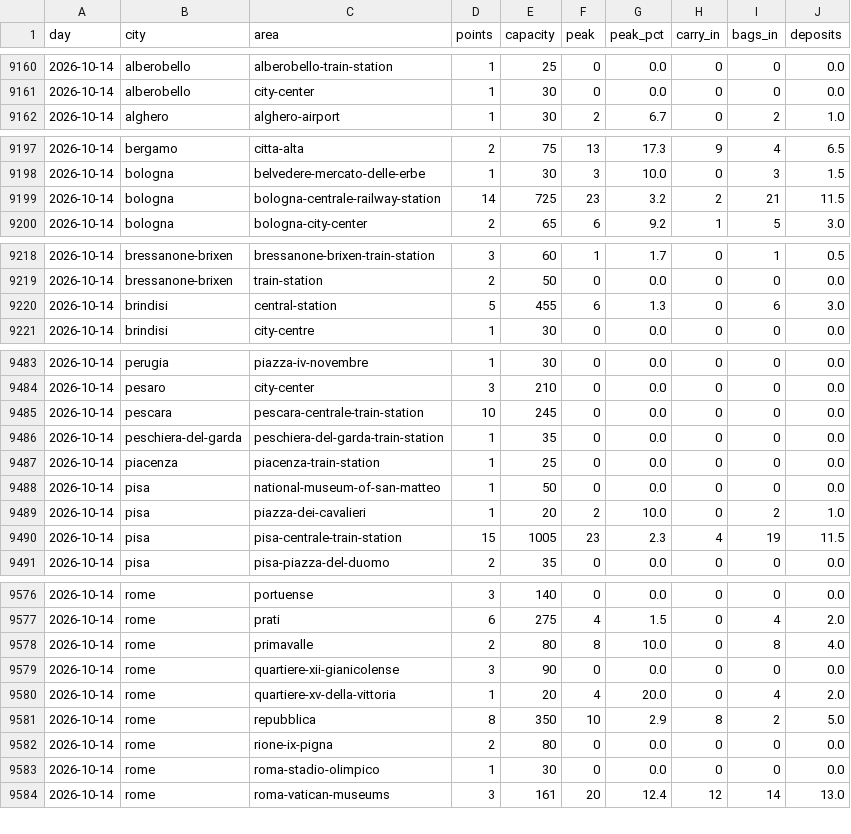
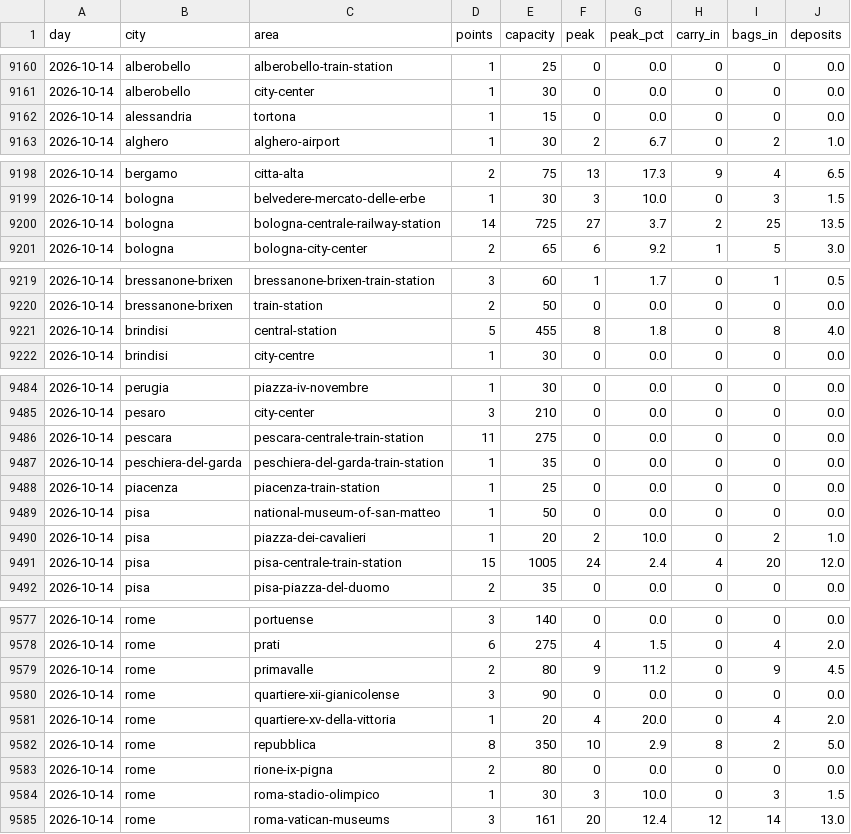
Before and after one commit to Giacbotta/nutrie-new-business-tracking, a CSV file: data/radical-daily-area.csv, drawn as a sheet; only a part is shown, gaps mark what is left out; the diff covers the shown part only.

```diff
--- a/data/radical-daily-area.csv
+++ b/data/radical-daily-area.csv
@@ -9161,2 +9161,3 @@ day,city,area,points,capacity,peak,peak_pct,carry_in,bags_in,deposits
 2026-10-14,alberobello,city-center,1,30,0,0.0,0,0,0.0
+2026-10-14,alessandria,tortona,1,15,0,0.0,0,0,0.0
 2026-10-14,alghero,alghero-airport,1,30,2,6.7,0,2,1.0
@@ -9198,3 +9199,3 @@ day,city,area,points,capacity,peak,peak_pct,carry_in,bags_in,deposits
 2026-10-14,bologna,belvedere-mercato-delle-erbe,1,30,3,10.0,0,3,1.5
-2026-10-14,bologna,bologna-centrale-railway-station,14,725,23,3.2,2,21,11.5
+2026-10-14,bologna,bologna-centrale-railway-station,14,725,27,3.7,2,25,13.5
 2026-10-14,bologna,bologna-city-center,2,65,6,9.2,1,5,3.0
@@ -9219,3 +9220,3 @@ day,city,area,points,capacity,peak,peak_pct,carry_in,bags_in,deposits
 2026-10-14,bressanone-brixen,train-station,2,50,0,0.0,0,0,0.0
-2026-10-14,brindisi,central-station,5,455,6,1.3,0,6,3.0
+2026-10-14,brindisi,central-station,5,455,8,1.8,0,8,4.0
 2026-10-14,brindisi,city-centre,1,30,0,0.0,0,0,0.0
@@ -9484,3 +9485,3 @@ day,city,area,points,capacity,peak,peak_pct,carry_in,bags_in,deposits
 2026-10-14,pesaro,city-center,3,210,0,0.0,0,0,0.0
-2026-10-14,pescara,pescara-centrale-train-station,10,245,0,0.0,0,0,0.0
+2026-10-14,pescara,pescara-centrale-train-station,11,275,0,0.0,0,0,0.0
 2026-10-14,peschiera-del-garda,peschiera-del-garda-train-station,1,35,0,0.0,0,0,0.0
@@ -9489,3 +9490,3 @@ day,city,area,points,capacity,peak,peak_pct,carry_in,bags_in,deposits
 2026-10-14,pisa,piazza-dei-cavalieri,1,20,2,10.0,0,2,1.0
-2026-10-14,pisa,pisa-centrale-train-station,15,1005,23,2.3,4,19,11.5
+2026-10-14,pisa,pisa-centrale-train-station,15,1005,24,2.4,4,20,12.0
 2026-10-14,pisa,pisa-piazza-del-duomo,2,35,0,0.0,0,0,0.0
@@ -9577,3 +9578,3 @@ day,city,area,points,capacity,peak,peak_pct,carry_in,bags_in,deposits
 2026-10-14,rome,prati,6,275,4,1.5,0,4,2.0
-2026-10-14,rome,primavalle,2,80,8,10.0,0,8,4.0
+2026-10-14,rome,primavalle,2,80,9,11.2,0,9,4.5
 2026-10-14,rome,quartiere-xii-gianicolense,3,90,0,0.0,0,0,0.0
@@ -9582,3 +9583,3 @@ day,city,area,points,capacity,peak,peak_pct,carry_in,bags_in,deposits
 2026-10-14,rome,rione-ix-pigna,2,80,0,0.0,0,0,0.0
-2026-10-14,rome,roma-stadio-olimpico,1,30,0,0.0,0,0,0.0
+2026-10-14,rome,roma-stadio-olimpico,1,30,3,10.0,0,3,1.5
 2026-10-14,rome,roma-vatican-museums,3,161,20,12.4,12,14,13.0
```
Also changed, not shown: 41 edited cells elsewhere in this file, data/bounce-daily-city.csv, data/ivano-occupancy.csv, 13 other files.
